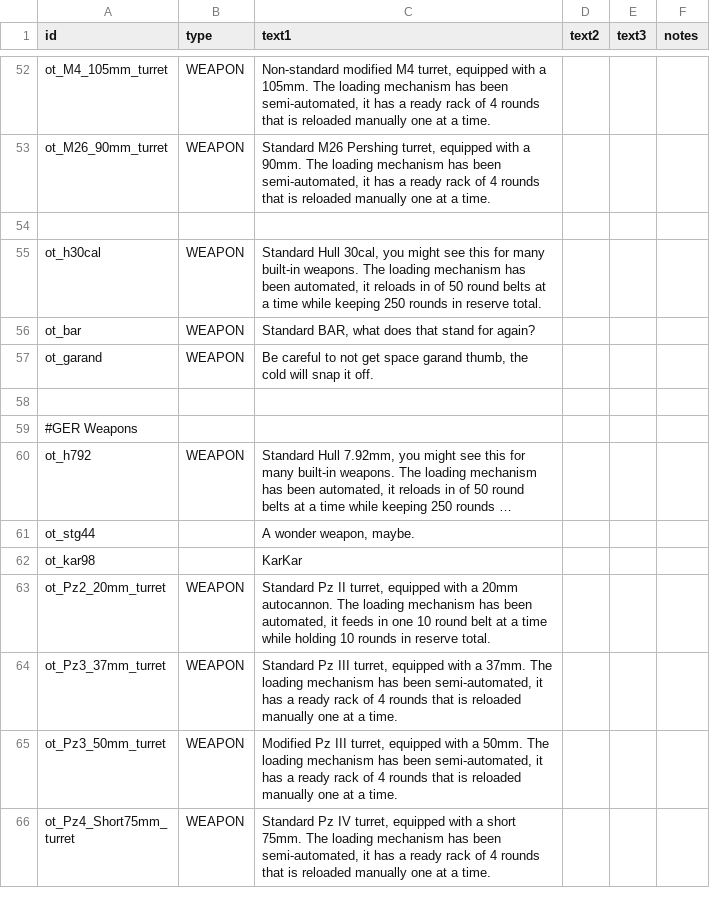
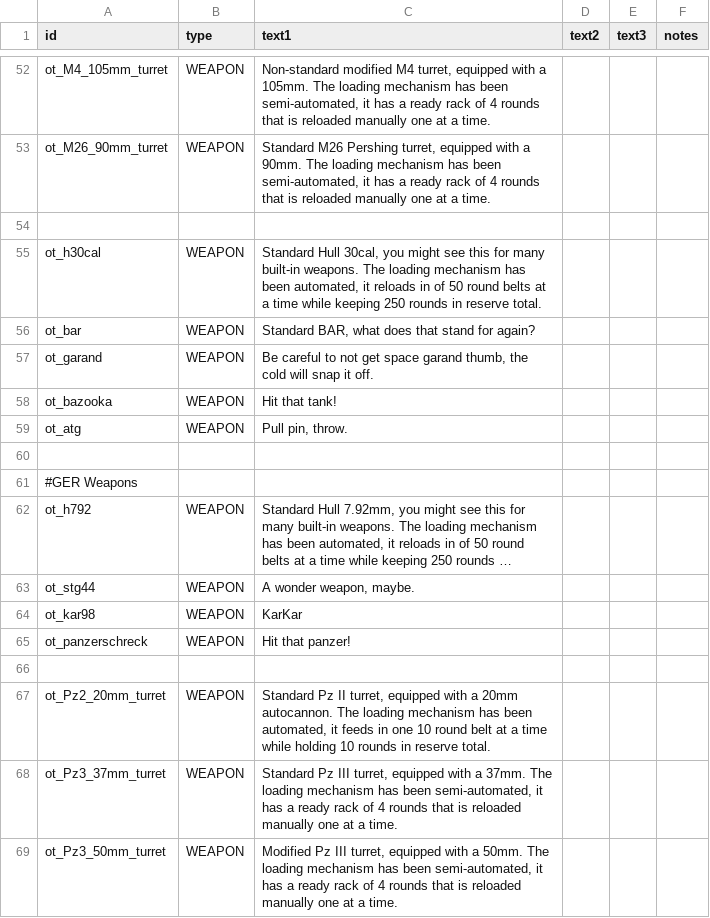
Before and after one commit to OfflcerSam/TankSector, a CSV file: data/strings/descriptions.csv, drawn as a sheet; only a part is shown, gaps mark what is left out; the shorter side is filled out with more unchanged rows; long unchanged cells end in …; addresses are those after the commit; the diff names each change by its address in the sheet, - before the commit and + after, or states it on an @@ line.

```diff
--- a/data/strings/descriptions.csv
+++ b/data/strings/descriptions.csv
+row 58: ot_bazooka | WEAPON | Hit that tank!
+row 59: ot_atg | WEAPON | Pull pin, throw.
-B63:B64 (type): (empty)
+B63:B64 (type): WEAPON
+row 65: ot_panzerschreck | WEAPON | Hit that panzer!
+row 66: (empty)
```
Also changed, not shown: data/hulls/ship_data.csv, data/hulls/wing_data.csv, 10 other files.
